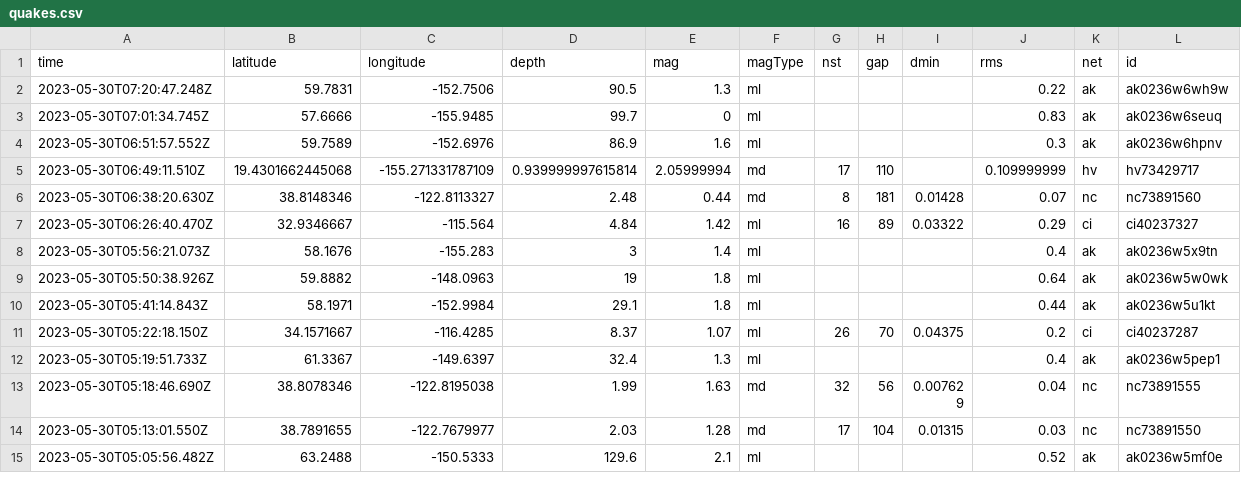
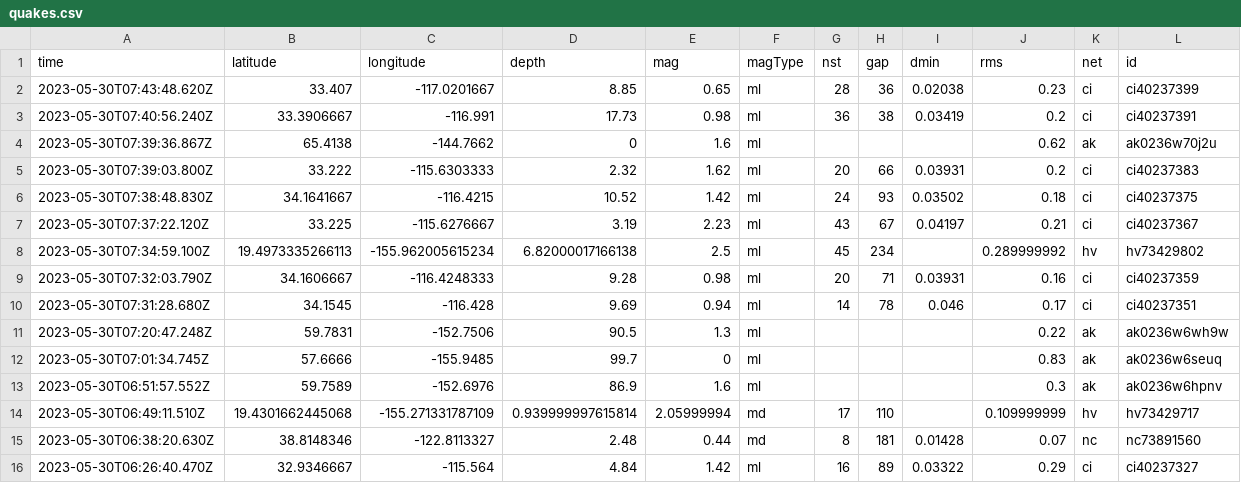
Before and after one commit to ashu-parida-hpe/sample-java-app, a CSV file: quakes.csv, drawn as a sheet; only a part is shown; the shorter side is filled out with more unchanged rows; rows hold the shown columns only; the diff names each change by its address in the sheet, - before the commit and + after, or states it on an @@ line.

```diff
--- a/quakes.csv
+++ b/quakes.csv
+row 2: 2023-05-30T07:43:48.620Z | 33.407 | -117.0201667 | 8.85 | 0.65 | ml | 28 | 36 | 0.02038 | 0.23 | ci | ci40237399
+row 3: 2023-05-30T07:40:56.240Z | 33.3906667 | -116.991 | 17.73 | 0.98 | ml | 36 | 38 | 0.03419 | 0.2 | ci | ci40237391
+row 4: 2023-05-30T07:39:36.867Z | 65.4138 | -144.7662 | 0 | 1.6 | ml |  |  |  | 0.62 | ak | ak0236w70j2u
+row 5: 2023-05-30T07:39:03.800Z | 33.222 | -115.6303333 | 2.32 | 1.62 | ml | 20 | 66 | 0.03931 | 0.2 | ci | ci40237383
+row 6: 2023-05-30T07:38:48.830Z | 34.1641667 | -116.4215 | 10.52 | 1.42 | ml | 24 | 93 | 0.03502 | 0.18 | ci | ci40237375
+row 7: 2023-05-30T07:37:22.120Z | 33.225 | -115.6276667 | 3.19 | 2.23 | ml | 43 | 67 | 0.04197 | 0.21 | ci | ci40237367
+row 8: 2023-05-30T07:34:59.100Z | 19.4973335266113 | -155.962005615234 | 6.82000017166138 | 2.5 | ml | 45 | 234 |  | 0.289999992 | hv | hv73429802
+row 9: 2023-05-30T07:32:03.790Z | 34.1606667 | -116.4248333 | 9.28 | 0.98 | ml | 20 | 71 | 0.03931 | 0.16 | ci | ci40237359
+row 10: 2023-05-30T07:31:28.680Z | 34.1545 | -116.428 | 9.69 | 0.94 | ml | 14 | 78 | 0.046 | 0.17 | ci | ci40237351
```
